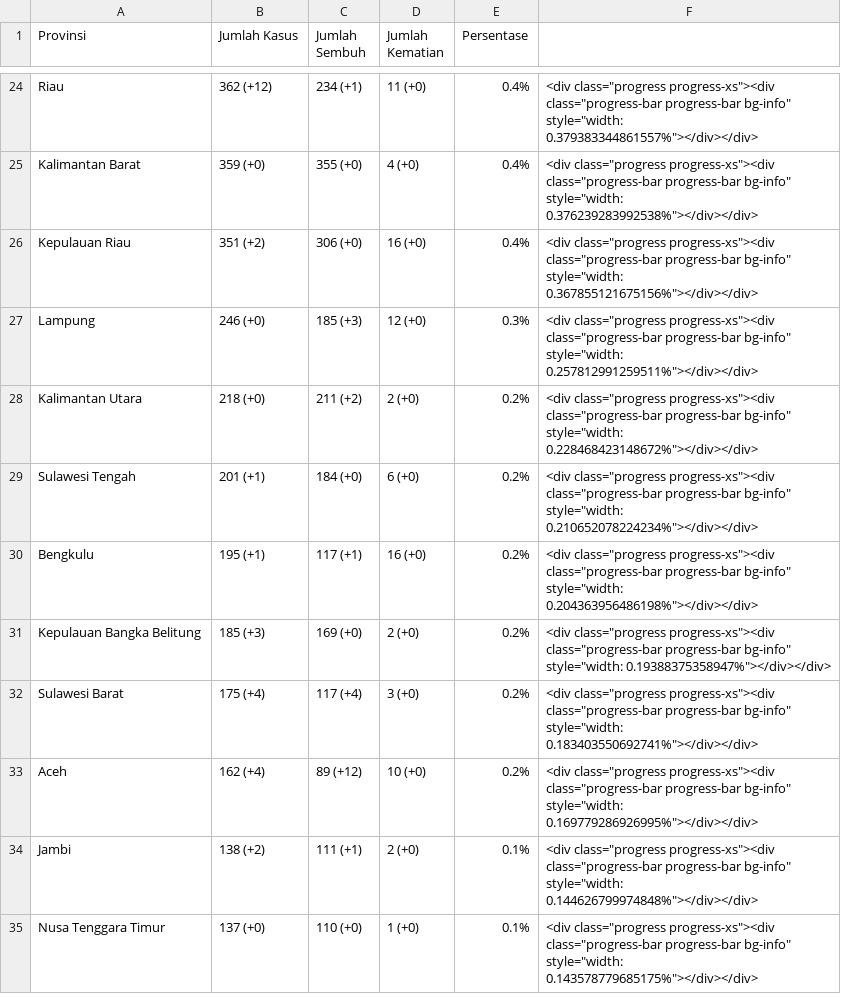
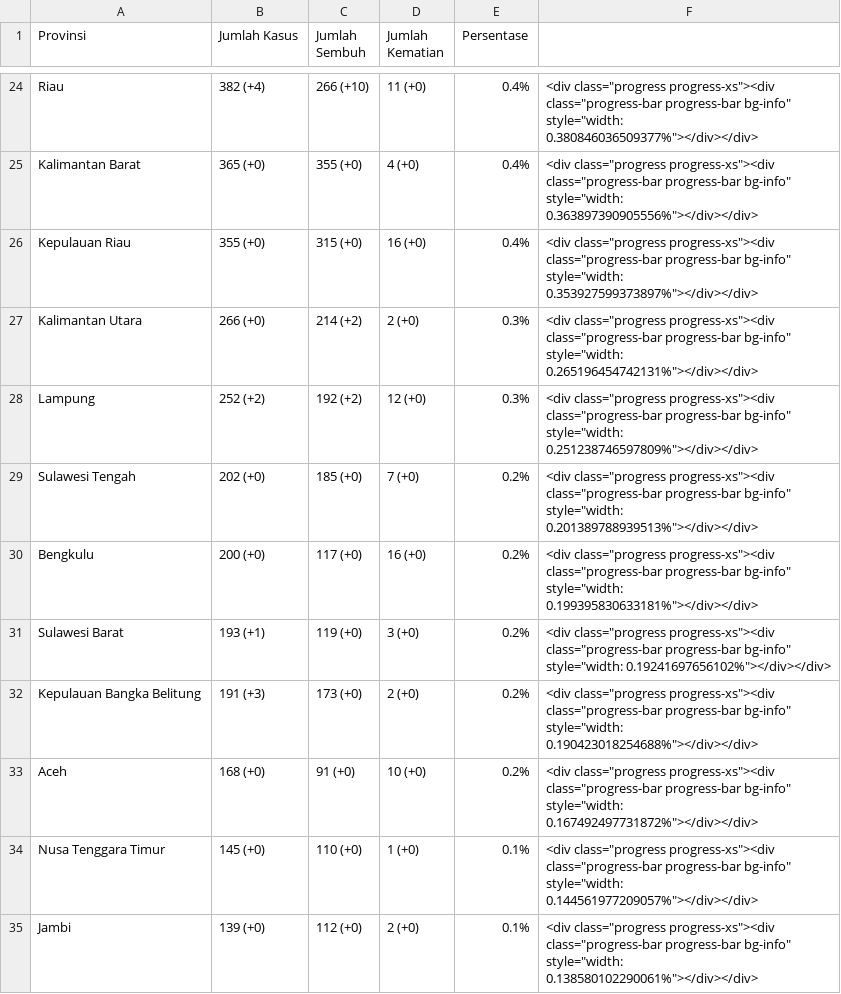
Before and after one commit to idilhaq/covid19ID, a CSV file: province_data.csv, drawn as a sheet; only a part is shown, gaps mark what is left out; removed rows and columns are numbered as before the commit, all else as after; the diff covers the shown part only; the diff names each change by its address in the sheet, - before the commit and + after, or states it on an @@ line.

```diff
--- a/province_data.csv
+++ b/province_data.csv
-B24 (Jumlah Kasus): 362 (+12)
+B24 (Jumlah Kasus): 382 (+4)
-C24 (Jumlah Sembuh): 234 (+1)
+C24 (Jumlah Sembuh): 266 (+10)
-F24: …bg-info" style="width: 0.379383344861557%"></div></div>
+F24: …bg-info" style="width: 0.380846036509377%"></div></div>
-B25 (Jumlah Kasus): 359 (+0)
+B25 (Jumlah Kasus): 365 (+0)
-F25: …bg-info" style="width: 0.376239283992538%"></div></div>
+F25: …bg-info" style="width: 0.363897390905556%"></div></div>
-B26 (Jumlah Kasus): 351 (+2)
+B26 (Jumlah Kasus): 355 (+0)
-C26 (Jumlah Sembuh): 306 (+0)
+C26 (Jumlah Sembuh): 315 (+0)
-F26: …bg-info" style="width: 0.367855121675156%"></div></div>
+F26: …bg-info" style="width: 0.353927599373897%"></div></div>
+row 27: Kalimantan Utara | 266 (+0) | 214 (+2) | 2 (+0) | 0.3% | <div class="progress progress-xs"><div class="progress-bar progress-bar bg-info" style="width: 0.265196454742131%"></div></div>
-B28 (Jumlah Kasus): 246 (+0)
+B28 (Jumlah Kasus): 252 (+2)
-C28 (Jumlah Sembuh): 185 (+3)
+C28 (Jumlah Sembuh): 192 (+2)
-F28: …bg-info" style="width: 0.257812991259511%"></div></div>
+F28: …bg-info" style="width: 0.251238746597809%"></div></div>
-row 28: Kalimantan Utara | 218 (+0) | 211 (+2) | 2 (+0) | 0.2% | <div class="progress progress-xs"><div class="progress-bar progress-bar bg-info" style="width: 0.228468423148672%"></div></div>
-B29 (Jumlah Kasus): 201 (+1)
+B29 (Jumlah Kasus): 202 (+0)
-C29 (Jumlah Sembuh): 184 (+0)
+C29 (Jumlah Sembuh): 185 (+0)
-D29 (Jumlah Kematian): 6 (+0)
+D29 (Jumlah Kematian): 7 (+0)
-F29: …bg-info" style="width: 0.210652078224234%"></div></div>
+F29: …bg-info" style="width: 0.201389788939513%"></div></div>
-B30 (Jumlah Kasus): 195 (+1)
+B30 (Jumlah Kasus): 200 (+0)
-C30 (Jumlah Sembuh): 117 (+1)
+C30 (Jumlah Sembuh): 117 (+0)
-F30: …bg-info" style="width: 0.204363956486198%"></div></div>
+F30: …bg-info" style="width: 0.199395830633181%"></div></div>
+row 31: Sulawesi Barat | 193 (+1) | 119 (+0) | 3 (+0) | 0.2% | <div class="progress progress-xs"><div class="progress-bar progress-bar bg-info" style="width: 0.19241697656102%"></div></div>
-B32 (Jumlah Kasus): 185 (+3)
+B32 (Jumlah Kasus): 191 (+3)
-C32 (Jumlah Sembuh): 169 (+0)
+C32 (Jumlah Sembuh): 173 (+0)
-F32: …bg-info" style="width: 0.19388375358947%"></div></div>
+F32: …bg-info" style="width: 0.190423018254688%"></div></div>
-row 32: Sulawesi Barat | 175 (+4) | 117 (+4) | 3 (+0) | 0.2% | <div class="progress progress-xs"><div class="progress-bar progress-bar bg-info" style="width: 0.183403550692741%"></div></div>
-B33 (Jumlah Kasus): 162 (+4)
+B33 (Jumlah Kasus): 168 (+0)
-C33 (Jumlah Sembuh): 89 (+12)
+C33 (Jumlah Sembuh): 91 (+0)
-F33: …bg-info" style="width: 0.169779286926995%"></div></div>
+F33: …bg-info" style="width: 0.167492497731872%"></div></div>
-row 34: Jambi | 138 (+2) | 111 (+1) | 2 (+0) | 0.1% | <div class="progress progress-xs"><div class="progress-bar progress-bar bg-info" style="width: 0.144626799974848%"></div></div>
-B34 (Jumlah Kasus): 137 (+0)
+B34 (Jumlah Kasus): 145 (+0)
-F34: …bg-info" style="width: 0.143578779685175%"></div></div>
+F34: …bg-info" style="width: 0.144561977209057%"></div></div>
+row 35: Jambi | 139 (+0) | 112 (+0) | 2 (+0) | 0.1% | <div class="progress progress-xs"><div class="progress-bar progress-bar bg-info" style="width: 0.138580102290061%"></div></div>
```
Also changed, not shown: 1 added row, 1 removed row and 96 edited cells elsewhere in this file, 2 other files.
